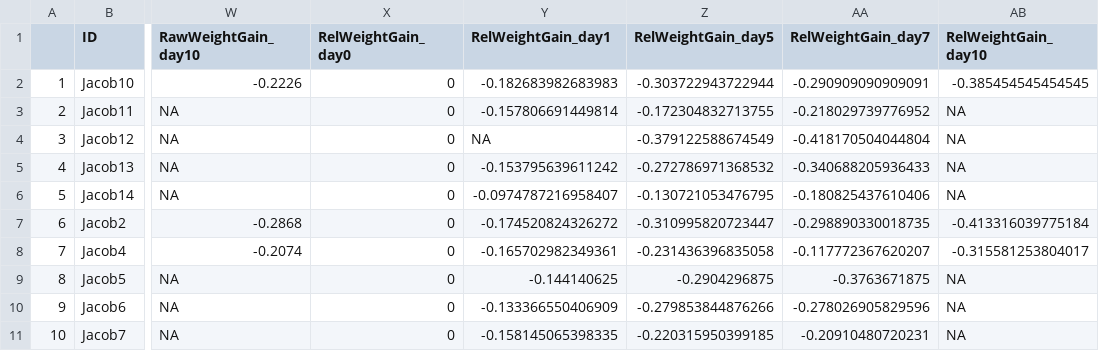
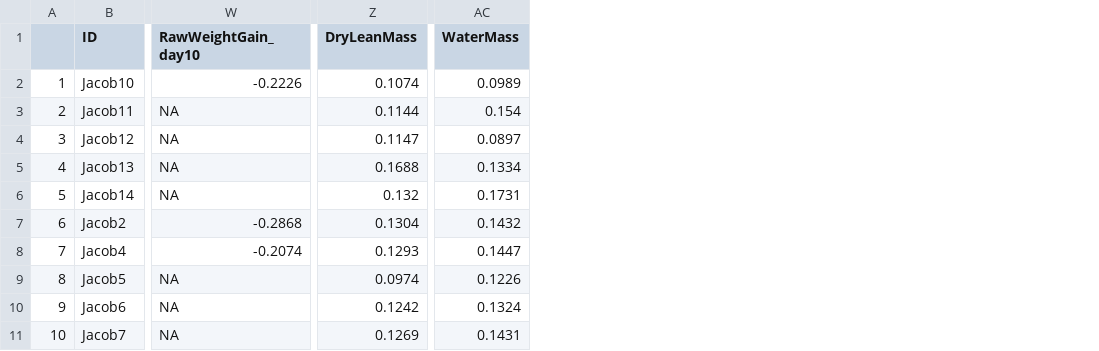
Before and after one commit to ManonVeselovsky/NectarExperiment_Analysis, a CSV file: processed/summarydat.csv, drawn as a sheet; only a part is shown, gaps mark what is left out; removed rows and columns are numbered as before the commit, all else as after; the diff names each change by its address in the sheet, - before the commit and + after, or states it on an @@ line.

```diff
--- a/processed/summarydat.csv
+++ b/processed/summarydat.csv
-column X (RelWeightGain_day0), rows 2-11: all 0
-column Y (RelWeightGain_day1), rows 2-11: -0.182683982683983 | -0.157806691449814 | NA | -0.153795639611242 | -0.0974787216958407 | -0.174520824326272 | -0.165702982349361 | -0.144140625 | -0.133366550406909 | -0.158145065398335
-column Z (RelWeightGain_day5), rows 2-11: -0.303722943722944 | -0.172304832713755 | -0.379122588674549 | -0.272786971368532 | -0.130721053476795 | -0.310995820723447 | -0.231436396835058 | -0.2904296875 | -0.279853844876266 | -0.220315950399185
-column AA (RelWeightGain_day7), rows 2-11: -0.290909090909091 | -0.218029739776952 | -0.418170504044804 | -0.340688205936433 | -0.180825437610406 | -0.298890330018735 | -0.117772367620207 | -0.3763671875 | -0.278026905829596 | -0.20910480720231
-column AB (RelWeightGain_day10), rows 2-11: -0.385454545454545 | NA | NA | NA | NA | -0.413316039775184 | -0.315581253804017 | NA | NA | NA
+column Z (DryLeanMass), rows 2-11: 0.1074 | 0.1144 | 0.1147 | 0.1688 | 0.132 | 0.1304 | 0.1293 | 0.0974 | 0.1242 | 0.1269
+column AC (WaterMass), rows 2-11: 0.0989 | 0.154 | 0.0897 | 0.1334 | 0.1731 | 0.1432 | 0.1447 | 0.1226 | 0.1324 | 0.1431
```
Also changed, not shown: 5 other files.
